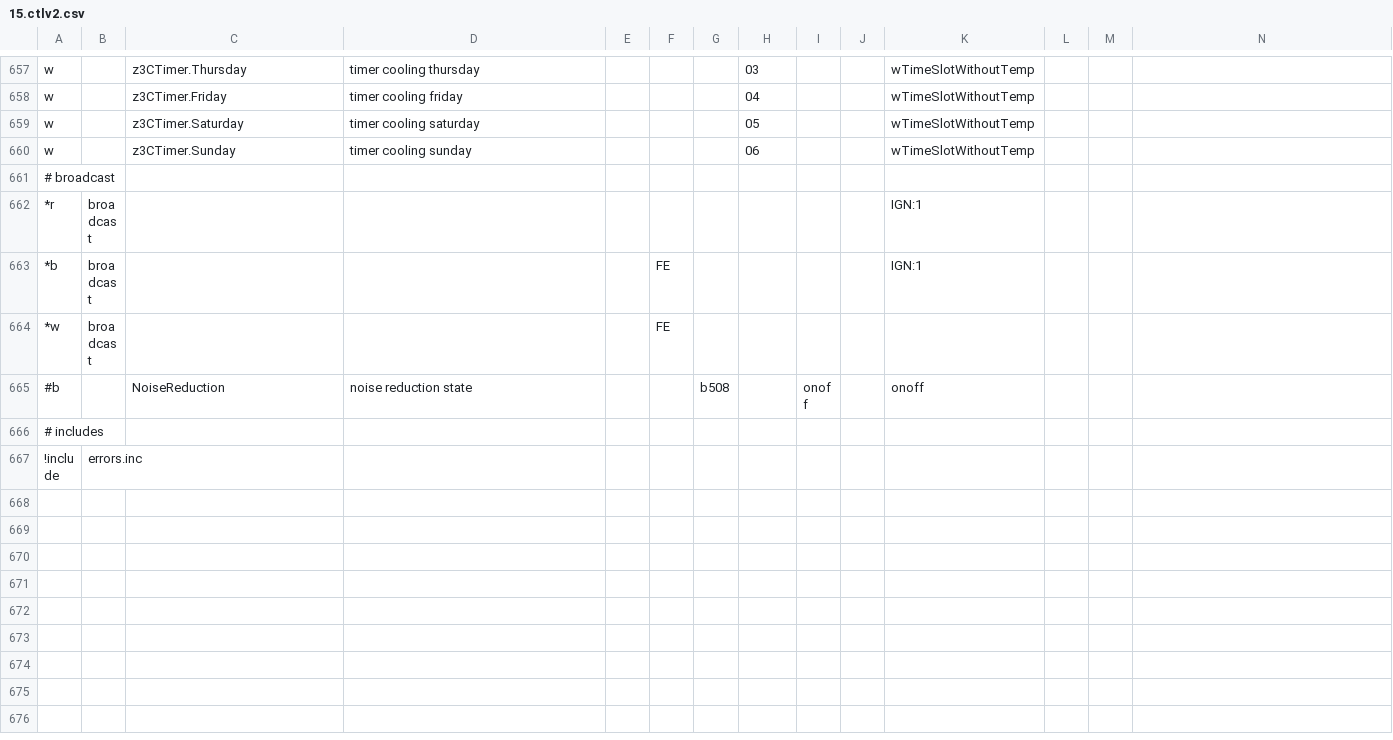
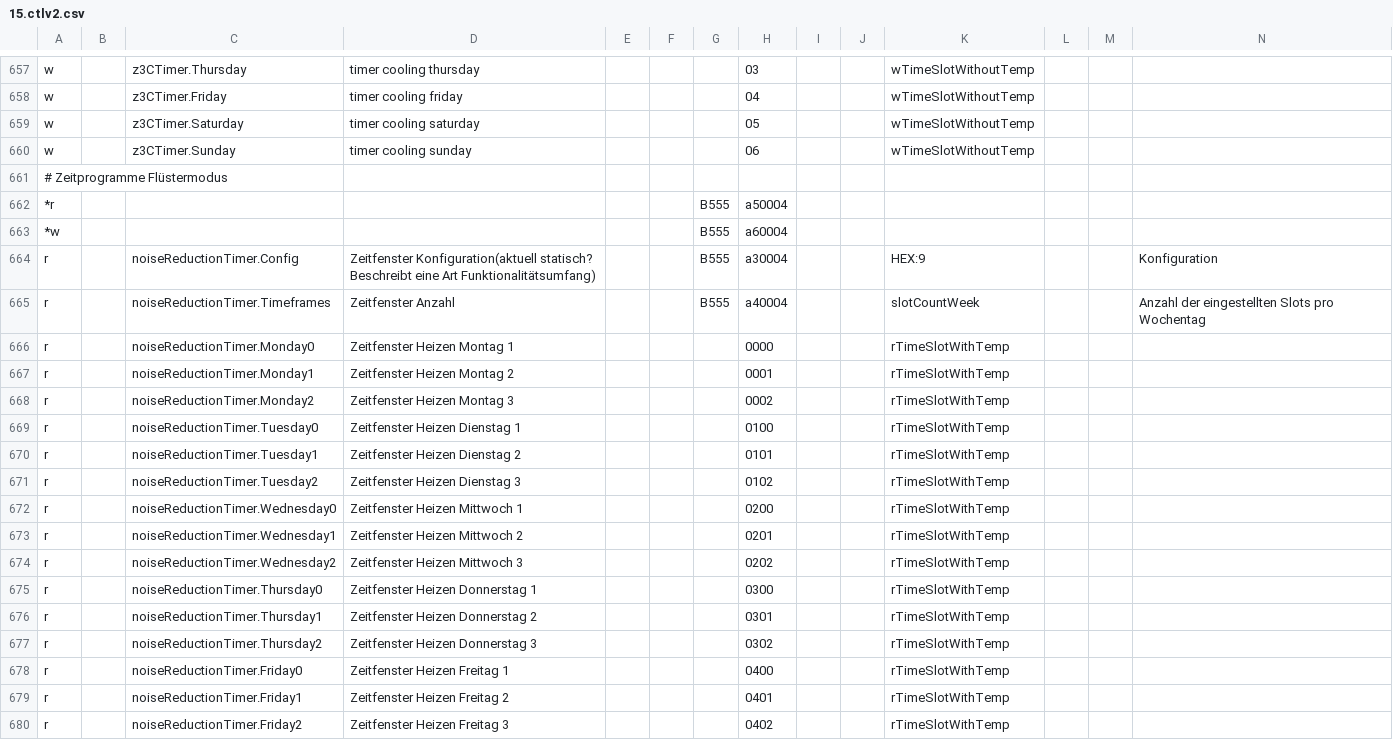
Before and after one commit to xerion3800/ebusd-configuration, a CSV file: ebusd-2.1.x/en/vaillant/15.ctlv2.csv, drawn as a sheet; only a part is shown, gaps mark what is left out; the shorter side is filled out with more unchanged rows; rows hold the shown columns only; the diff covers the shown part only; the diff names each change by its address in the sheet, - before the commit and + after, or states it on an @@ line.

```diff
--- a/ebusd-2.1.x/en/vaillant/15.ctlv2.csv
+++ b/ebusd-2.1.x/en/vaillant/15.ctlv2.csv
+row 661: # Zeitprogramme Flüstermodus
+row 662: *r |  |  |  |  |  | B555 | a50004
+row 663: *w |  |  |  |  |  | B555 | a60004
+row 664: r |  | noiseReductionTimer.Config | Zeitfenster Konfiguration(aktuell statisch? Beschreibt eine Art Funktionalitätsumfang) |  |  | B555 | a30004 |  |  | HEX:9 |  |  | Konfiguration
+row 665: r |  | noiseReductionTimer.Timeframes | Zeitfenster Anzahl |  |  | B555 | a40004 |  |  | slotCountWeek |  |  | Anzahl der eingestellten Slots pro Wochentag
+row 666: r |  | noiseReductionTimer.Monday0 | Zeitfenster Heizen Montag 1 |  |  |  | 0000 |  |  | rTimeSlotWithTemp
+row 667: r |  | noiseReductionTimer.Monday1 | Zeitfenster Heizen Montag 2 |  |  |  | 0001 |  |  | rTimeSlotWithTemp
+row 668: r |  | noiseReductionTimer.Monday2 | Zeitfenster Heizen Montag 3 |  |  |  | 0002 |  |  | rTimeSlotWithTemp
+row 669: r |  | noiseReductionTimer.Tuesday0 | Zeitfenster Heizen Dienstag 1 |  |  |  | 0100 |  |  | rTimeSlotWithTemp
+row 670: r |  | noiseReductionTimer.Tuesday1 | Zeitfenster Heizen Dienstag 2 |  |  |  | 0101 |  |  | rTimeSlotWithTemp
+row 671: r |  | noiseReductionTimer.Tuesday2 | Zeitfenster Heizen Dienstag 3 |  |  |  | 0102 |  |  | rTimeSlotWithTemp
+row 672: r |  | noiseReductionTimer.Wednesday0 | Zeitfenster Heizen Mittwoch 1 |  |  |  | 0200 |  |  | rTimeSlotWithTemp
+row 673: r |  | noiseReductionTimer.Wednesday1 | Zeitfenster Heizen Mittwoch 2 |  |  |  | 0201 |  |  | rTimeSlotWithTemp
+row 674: r |  | noiseReductionTimer.Wednesday2 | Zeitfenster Heizen Mittwoch 3 |  |  |  | 0202 |  |  | rTimeSlotWithTemp
+row 675: r |  | noiseReductionTimer.Thursday0 | Zeitfenster Heizen Donnerstag 1 |  |  |  | 0300 |  |  | rTimeSlotWithTemp
+row 676: r |  | noiseReductionTimer.Thursday1 | Zeitfenster Heizen Donnerstag 2 |  |  |  | 0301 |  |  | rTimeSlotWithTemp
+row 677: r |  | noiseReductionTimer.Thursday2 | Zeitfenster Heizen Donnerstag 3 |  |  |  | 0302 |  |  | rTimeSlotWithTemp
+row 678: r |  | noiseReductionTimer.Friday0 | Zeitfenster Heizen Freitag 1 |  |  |  | 0400 |  |  | rTimeSlotWithTemp
+row 679: r |  | noiseReductionTimer.Friday1 | Zeitfenster Heizen Freitag 2 |  |  |  | 0401 |  |  | rTimeSlotWithTemp
+row 680: r |  | noiseReductionTimer.Friday2 | Zeitfenster Heizen Freitag 3 |  |  |  | 0402 |  |  | rTimeSlotWithTemp
```
Also changed, not shown: 13 added rows elsewhere in this file.
